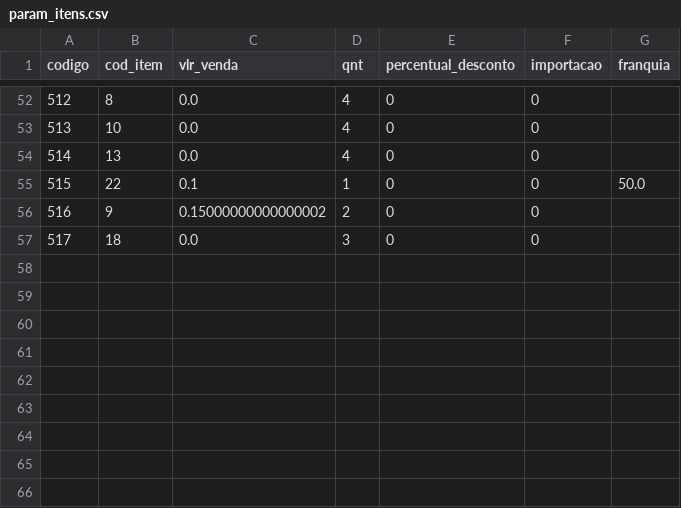
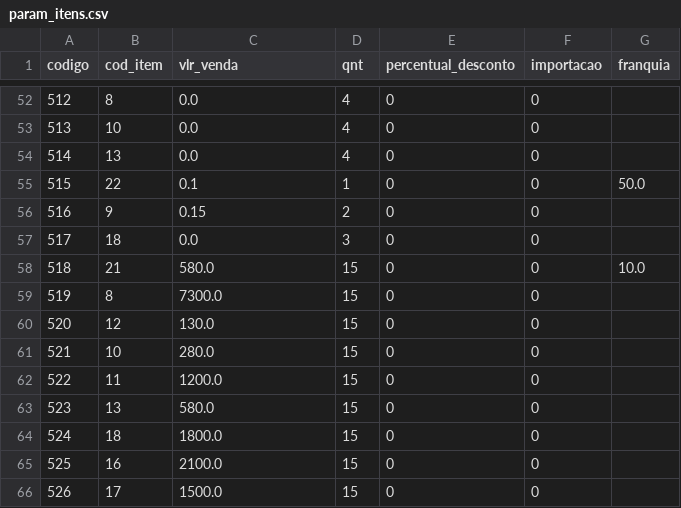
Before and after one commit to leandr0s/pulsar_app, a CSV file: data/param_itens.csv, drawn as a sheet; only a part is shown, gaps mark what is left out.

```diff
--- a/data/param_itens.csv
+++ b/data/param_itens.csv
@@ -55,3 +55,12 @@ codigo;cod_item;vlr_venda;qnt;percentual_desconto;importacao;franquia
 515;22;0.1;1;0;0;50.0
-516;9;0.15000000000000002;2;0;0;
+516;9;0.15;2;0;0;
 517;18;0.0;3;0;0;
+518;21;580.0;15;0;0;10.0
+519;8;7300.0;15;0;0;
+520;12;130.0;15;0;0;
+521;10;280.0;15;0;0;
+522;11;1200.0;15;0;0;
+523;13;580.0;15;0;0;
+524;18;1800.0;15;0;0;
+525;16;2100.0;15;0;0;
+526;17;1500.0;15;0;0;
```
Also changed, not shown: data/grp_itens_prf.csv, data/log_precificacao.csv, 3 other files.
